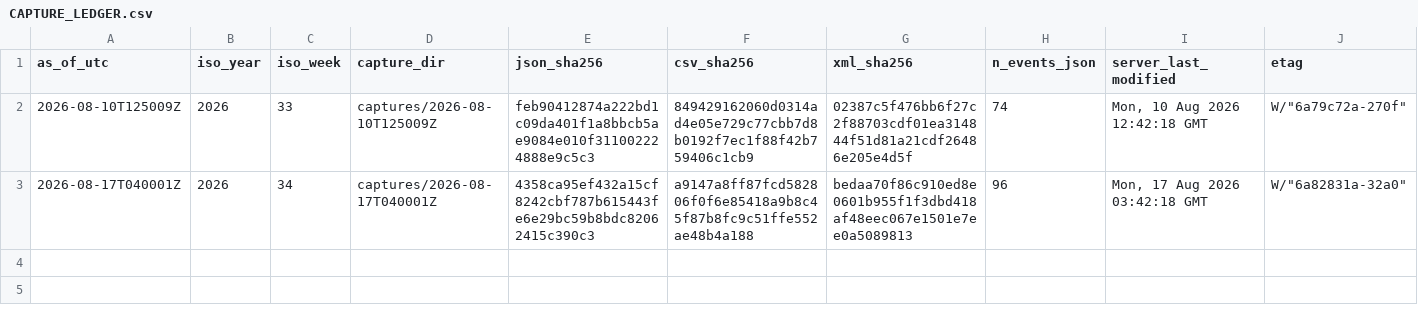
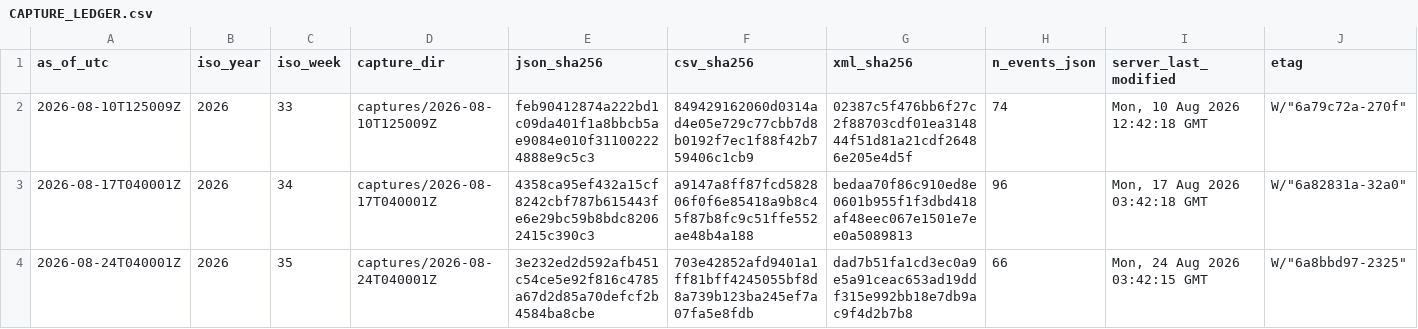
Before and after one commit to rzvqp/ai_quant_lab, a CSV file: acquisition_staging/calendar/CAPTURE_LEDGER.csv, drawn as a sheet; only a part is shown; rows hold the shown columns only; the diff names each change by its address in the sheet, - before the commit and + after, or states it on an @@ line.

Commit message:
calendar weekly capture as-of 2026-08-24T040001Z (W35, 66 events, append-only)

```diff
--- a/acquisition_staging/calendar/CAPTURE_LEDGER.csv
+++ b/acquisition_staging/calendar/CAPTURE_LEDGER.csv
+row 4: 2026-08-24T040001Z | 2026 | 35 | captures/2026-08-24T040001Z | 3e232ed2d592afb451c54ce5e92f816c4785a67d2d85a70defcf2b4584ba8cbe | 703e42852afd9401a1ff81bff4245055bf8d8a739b123ba245ef7a07fa5e8fdb | dad7b51fa1cd3ec0a9e5a91ceac653ad19ddf315e992bb18e7db9ac9f4d2b7b8 | 66 | Mon, 24 Aug 2026 03:42:15 GMT | W/"6a8bbd97-2325"
```
Also changed, not shown: 3 other files.
